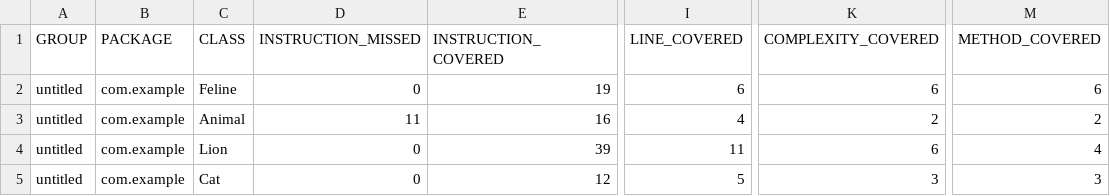
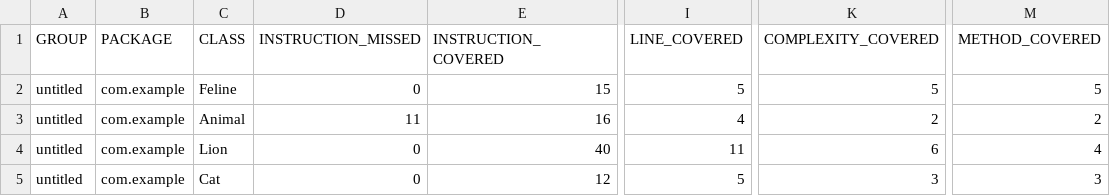
Before and after one commit to DenisOmsk/qa_java, a CSV file: target/site/jacoco/jacoco.csv, drawn as a sheet; only a part is shown, gaps mark what is left out; the diff names each change by its address in the sheet, - before the commit and + after, or states it on an @@ line.

```diff
--- a/target/site/jacoco/jacoco.csv
+++ b/target/site/jacoco/jacoco.csv
-E2 (INSTRUCTION_COVERED): 19
+E2 (INSTRUCTION_COVERED): 15
-I2 (LINE_COVERED): 6
+I2 (LINE_COVERED): 5
-K2 (COMPLEXITY_COVERED): 6
+K2 (COMPLEXITY_COVERED): 5
-M2 (METHOD_COVERED): 6
+M2 (METHOD_COVERED): 5
-E4 (INSTRUCTION_COVERED): 39
+E4 (INSTRUCTION_COVERED): 40
```
Also changed, not shown: 28 other files.
